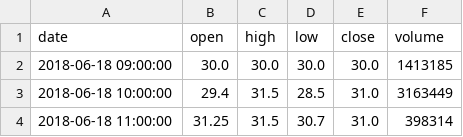
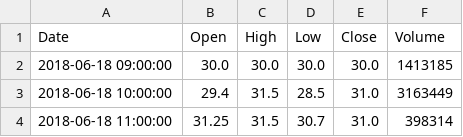
Before and after one commit to Fireiest/Data, a CSV file: ADANIGREEN_hourly.csv, drawn as a sheet; only a part is shown; removed rows and columns are numbered as before the commit, all else as after; the diff names each change by its address in the sheet, - before the commit and + after, or states it on an @@ line.

Commit message:
ADANIGREEN_hourly.csv

```diff
--- a/ADANIGREEN_hourly.csv
+++ b/ADANIGREEN_hourly.csv
-row 1: date | open | high | low | close | volume
+row 1: Date | Open | High | Low | Close | Volume
```
